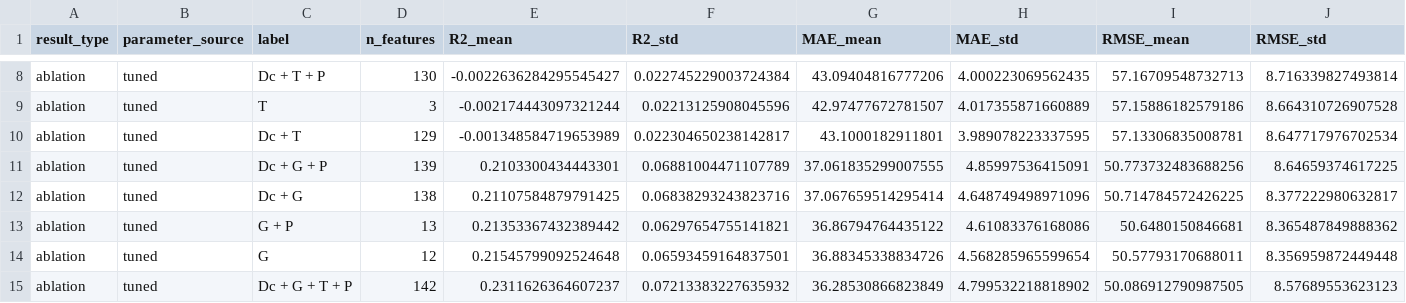
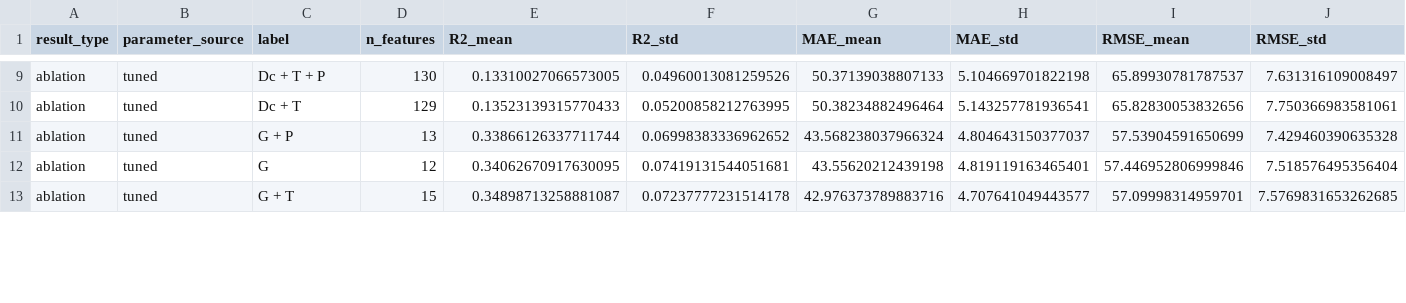
Before and after one commit to jmsorando/BS-Research-Project-Personalized-Glucose-Prediction, a CSV file: training_outputs/results/results.csv, drawn as a sheet; only a part is shown, gaps mark what is left out; removed rows and columns are numbered as before the commit, all else as after; the diff covers the shown part only; the diff names each change by its address in the sheet, - before the commit and + after, or states it on an @@ line.

```diff
--- a/training_outputs/results/results.csv
+++ b/training_outputs/results/results.csv
-E9 (R2_mean): -0.0022636284295545427
+E9 (R2_mean): 0.13310027066573005
-F9 (R2_std): 0.022745229003724384
+F9 (R2_std): 0.04960013081259526
-G9 (MAE_mean): 43.09404816777206
+G9 (MAE_mean): 50.37139038807133
-H9 (MAE_std): 4.000223069562435
+H9 (MAE_std): 5.104669701822198
-I9 (RMSE_mean): 57.16709548732713
+I9 (RMSE_mean): 65.89930781787537
-J9 (RMSE_std): 8.716339827493814
+J9 (RMSE_std): 7.631316109008497
-row 9: ablation | tuned | T | 3 | -0.002174443097321244 | 0.02213125908045596 | 42.97477672781507 | 4.017355871660889 | 57.15886182579186 | 8.664310726907528
-E10 (R2_mean): -0.001348584719653989
+E10 (R2_mean): 0.13523139315770433
-F10 (R2_std): 0.022304650238142817
+F10 (R2_std): 0.05200858212763995
-G10 (MAE_mean): 43.1000182911801
+G10 (MAE_mean): 50.38234882496464
-H10 (MAE_std): 3.989078223337595
+H10 (MAE_std): 5.143257781936541
-I10 (RMSE_mean): 57.13306835008781
+I10 (RMSE_mean): 65.82830053832656
-J10 (RMSE_std): 8.647717976702534
+J10 (RMSE_std): 7.750366983581061
-row 11: ablation | tuned | Dc + G + P | 139 | 0.2103300434443301 | 0.06881004471107789 | 37.061835299007555 | 4.85997536415091 | 50.773732483688256 | 8.64659374617225
-row 12: ablation | tuned | Dc + G | 138 | 0.21107584879791425 | 0.06838293243823716 | 37.067659514295414 | 4.648749498971096 | 50.714784572426225 | 8.377222980632817
-E11 (R2_mean): 0.21353367432389442
+E11 (R2_mean): 0.33866126337711744
-F11 (R2_std): 0.06297654755141821
+F11 (R2_std): 0.06998383336962652
-G11 (MAE_mean): 36.86794764435122
+G11 (MAE_mean): 43.568238037966324
-H11 (MAE_std): 4.61083376168086
+H11 (MAE_std): 4.804643150377037
-I11 (RMSE_mean): 50.6480150846681
+I11 (RMSE_mean): 57.53904591650699
-J11 (RMSE_std): 8.365487849888362
+J11 (RMSE_std): 7.429460390635328
-E12 (R2_mean): 0.21545799092524648
+E12 (R2_mean): 0.34062670917630095
-F12 (R2_std): 0.06593459164837501
+F12 (R2_std): 0.07419131544051681
-G12 (MAE_mean): 36.88345338834726
+G12 (MAE_mean): 43.55620212439198
-H12 (MAE_std): 4.568285965599654
+H12 (MAE_std): 4.819119163465401
-I12 (RMSE_mean): 50.57793170688011
+I12 (RMSE_mean): 57.446952806999846
-J12 (RMSE_std): 8.356959872449448
+J12 (RMSE_std): 7.518576495356404
-row 15: ablation | tuned | Dc + G + T + P | 142 | 0.2311626364607237 | 0.07213383227635932 | 36.28530866823849 | 4.799532218818902 | 50.086912790987505 | 8.57689553623123
+row 13: ablation | tuned | G + T | 15 | 0.34898713258881087 | 0.07237777231514178 | 42.976373789883716 | 4.707641049443577 | 57.09998314959701 | 7.5769831653262685
```
Also changed, not shown: 5 added rows, 2 removed rows and 42 edited cells elsewhere in this file, training_outputs/results/ablation_by_feature_group.csv, training_outputs/results/oof_predictions.csv, 14 other files.
